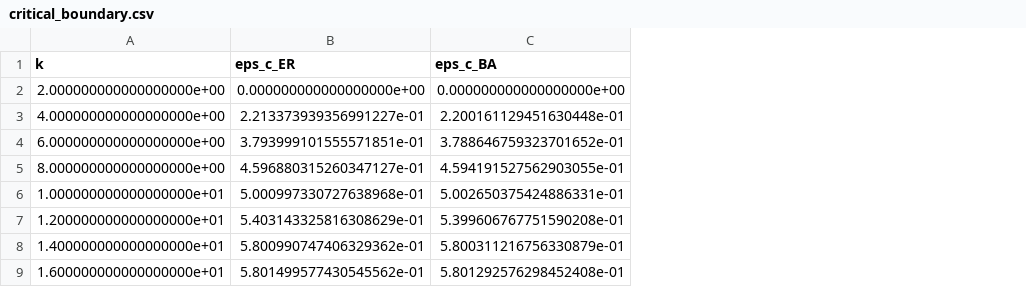
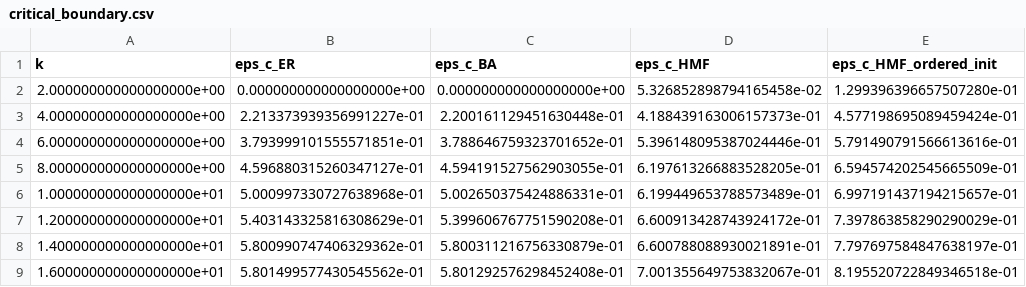
Before and after one commit to Sedahoo/RPS_Potts, a CSV file: phase_diagram/critical_boundary.csv, drawn as a sheet; only a part is shown; the diff covers the shown part only; the diff names each change by its address in the sheet, - before the commit and + after, or states it on an @@ line.

Commit message:
Extend phase diagram to k=80, add standalone RESEARCH_PAPER.pdf, and phase-7 time signals
- phase_diagram/critical_boundary.py: full HMF overlay at every MC degree,
  dual-init bistable-window methodology, degree grid extended to k=80.
- build_report.py: sync report to the extended boundary/window findings.
- New build_paper.py -> RESEARCH_PAPER.pdf: standalone paper (Intro/Model/
  Theory/Methods/Results/Discussion) with full derivations (Kolmogorov
  criterion, Hopf threshold, hub-leverage generalisation, thinning-theorem
  proof, large-deviation FSS model), conceptual diagrams (order-parameter
  geometry, network evolution), and zealot time-signal figures.
- zealots/phase7_timeseries.py: per-sweep time signals across the whole
  zealot z-sweep (not just the time-averaged summary).
- figures/concept_diagrams.py: order-parameter vector geometry and
  node-level network-evolution diagrams for the paper.

```diff
--- a/phase_diagram/critical_boundary.csv
+++ b/phase_diagram/critical_boundary.csv
+column D (eps_c_HMF), rows 2-9: 5.326852898794165458e-02 | 4.188439163006157373e-01 | 5.396148095387024446e-01 | 6.197613266883528205e-01 | 6.199449653788573489e-01 | 6.600913428743924172e-01 | 6.600788088930021891e-01 | 7.001355649753832067e-01
+column E (eps_c_HMF_ordered_init), rows 2-9: 1.299396396657507280e-01 | 4.577198695089459424e-01 | 5.791490791566613616e-01 | 6.594574202545665509e-01 | 6.997191437194215657e-01 | 7.397863858290290029e-01 | 7.797697584847638197e-01 | 8.195520722849346518e-01
```
Also changed, not shown: 20 added rows elsewhere in this file, 25 other files.
